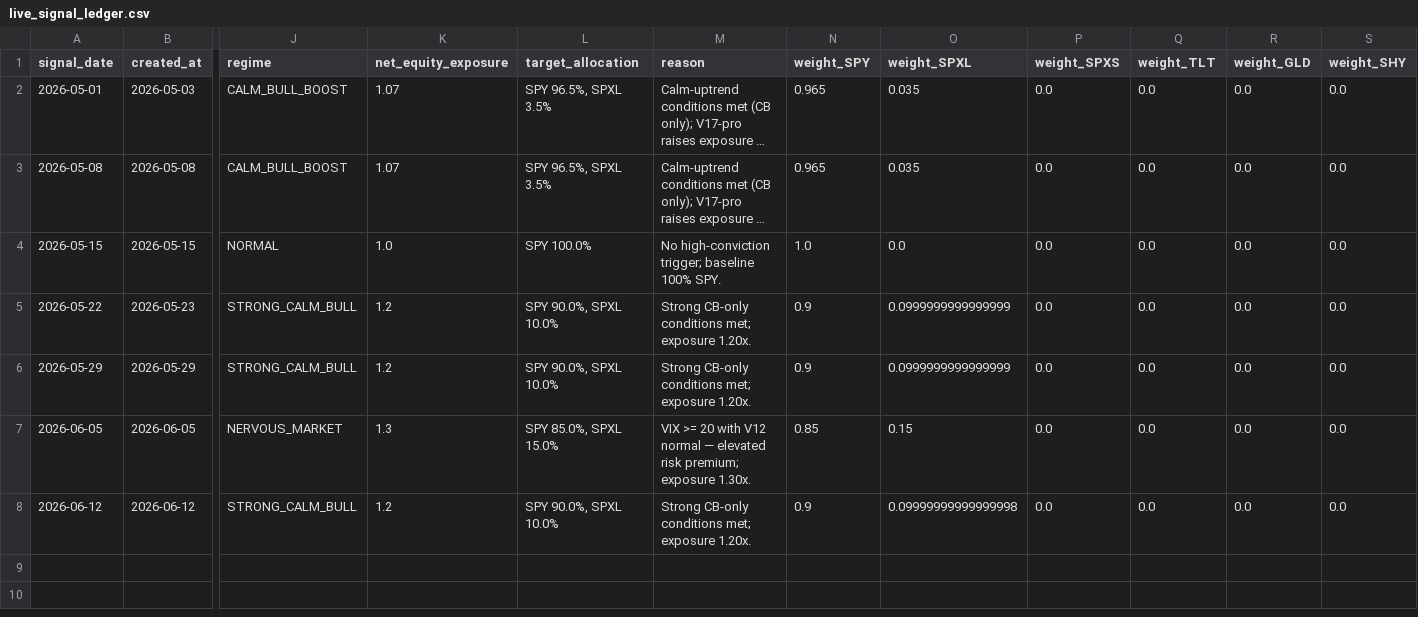
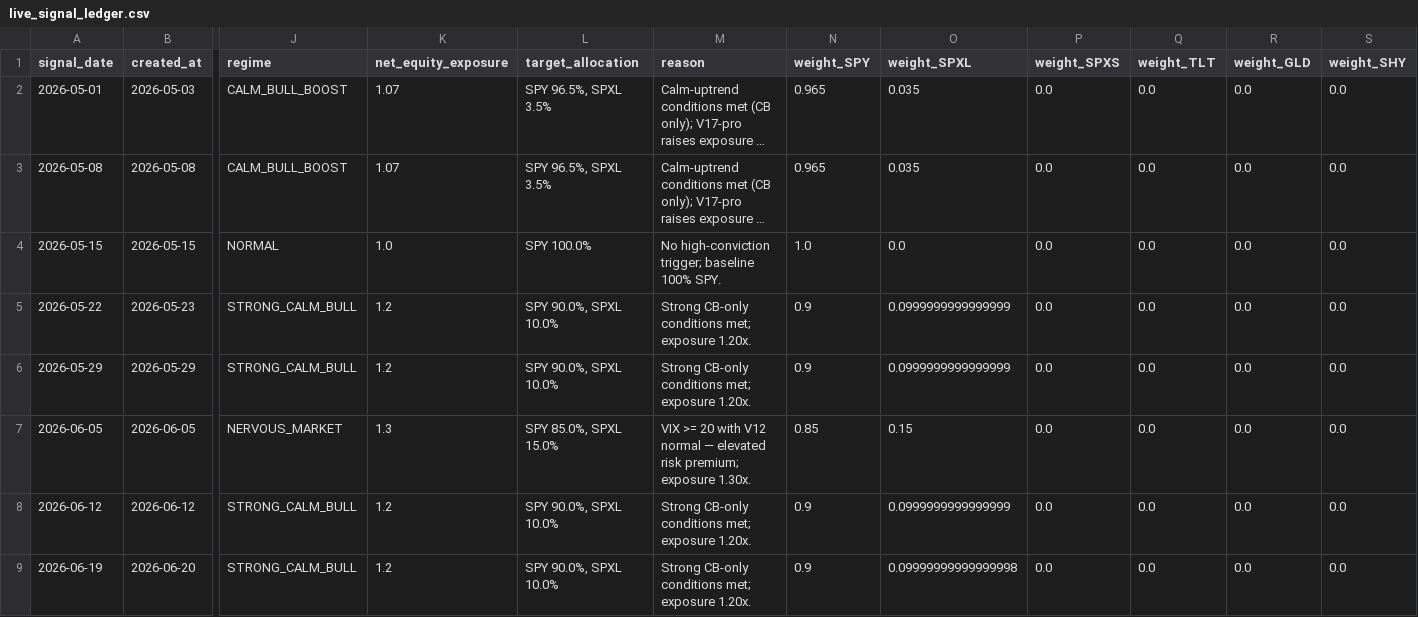
Before and after one commit to evantykwork02/spy-v17-production, a CSV file: live_tracker/live_signal_ledger.csv, drawn as a sheet; only a part is shown, gaps mark what is left out; long unchanged cells end in …; rows hold the shown columns only; the diff names each change by its address in the sheet, - before the commit and + after, or states it on an @@ line.

```diff
--- a/live_tracker/live_signal_ledger.csv
+++ b/live_tracker/live_signal_ledger.csv
-O8 (weight_SPXL): 0.09999999999999998
+O8 (weight_SPXL): 0.0999999999999999
+row 9: 2026-06-19 | 2026-06-20 | STRONG_CALM_BULL | 1.2 | SPY 90.0%, SPXL 10.0% | Strong CB-only conditions met; exposure 1.20x. | 0.9 | 0.09999999999999998 | 0.0 | 0.0 | 0.0 | 0.0
```
Also changed, not shown: live_tracker/live_equity_curve.csv, live_tracker/live_signal_periods.csv, 13 other files.
